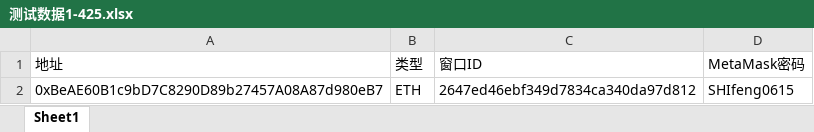
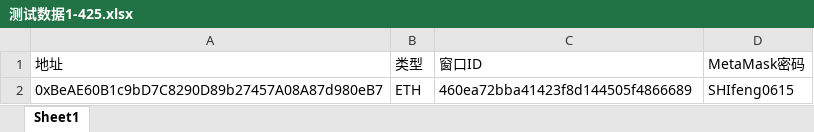
Before and after one commit to prl26/GoWork, an Excel workbook: resource/测试数据1-425.xlsx, sheet Sheet1, drawn as a sheet; values as stored, in another font and other column widths than the file's, no borders; the diff names each change by its address in the sheet, - before the commit and + after, or states it on an @@ line.

```diff
--- a/resource/测试数据1-425.xlsx (sheet Sheet1)
+++ b/resource/测试数据1-425.xlsx (sheet Sheet1)
-C2 (窗口ID): 2647ed46ebf349d7834ca340da97d812
+C2 (窗口ID): 460ea72bba41423f8d144505f4866689
```
Also changed, not shown: 3 other files.
